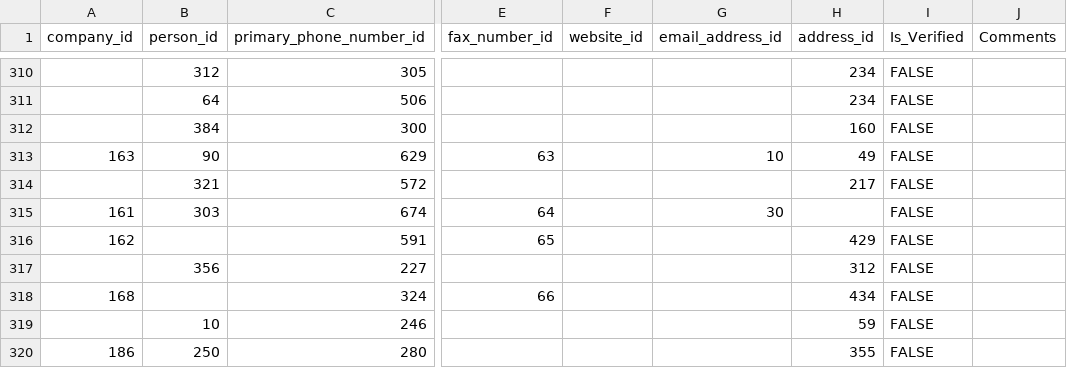
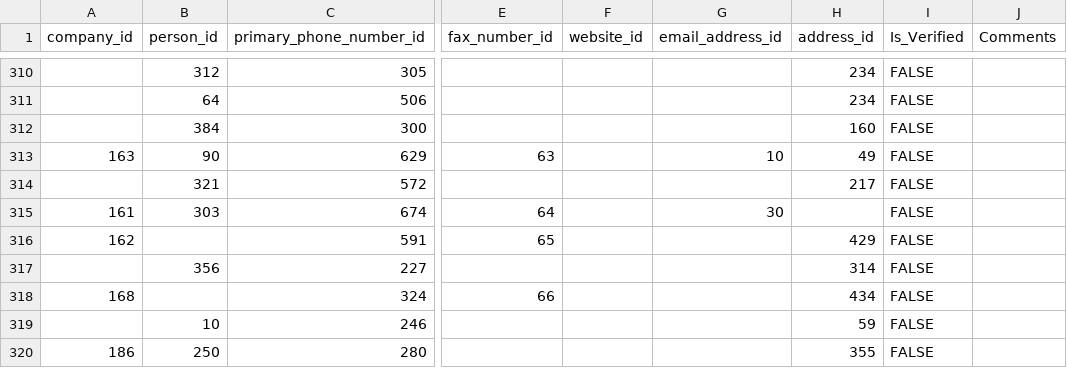
Before and after one commit to thebestbadfriend/Bobs-Brewery, a CSV file: data/contacts.csv, drawn as a sheet; only a part is shown, gaps mark what is left out; the diff names each change by its address in the sheet, - before the commit and + after, or states it on an @@ line.

```diff
--- a/data/contacts.csv
+++ b/data/contacts.csv
-H317 (address_id): 312
+H317 (address_id): 314
```
Also changed, not shown: data/people.csv, 10 other files.
